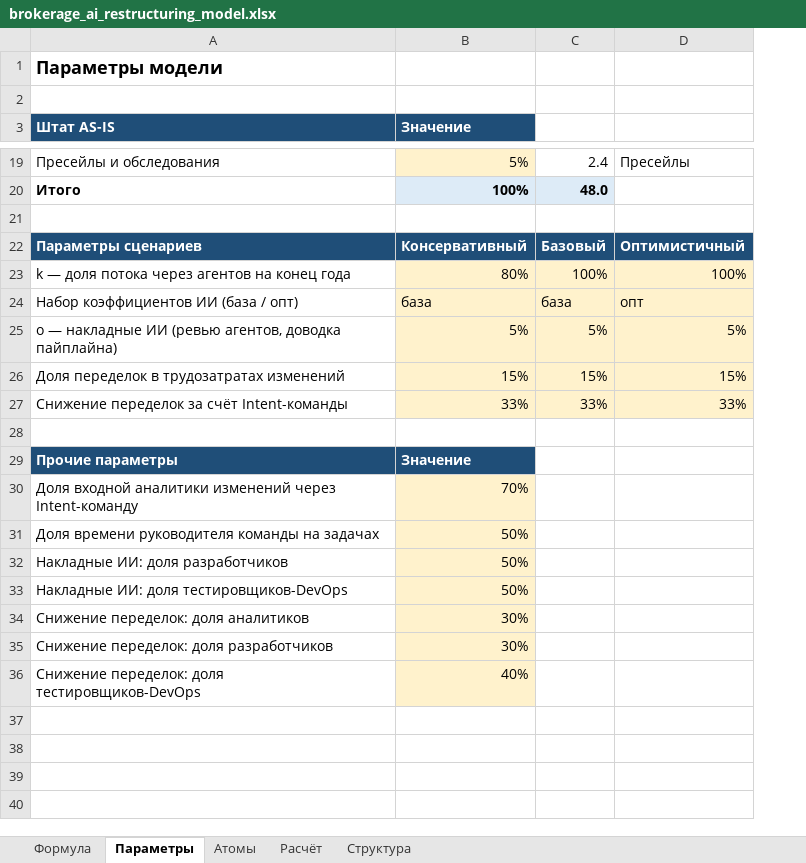
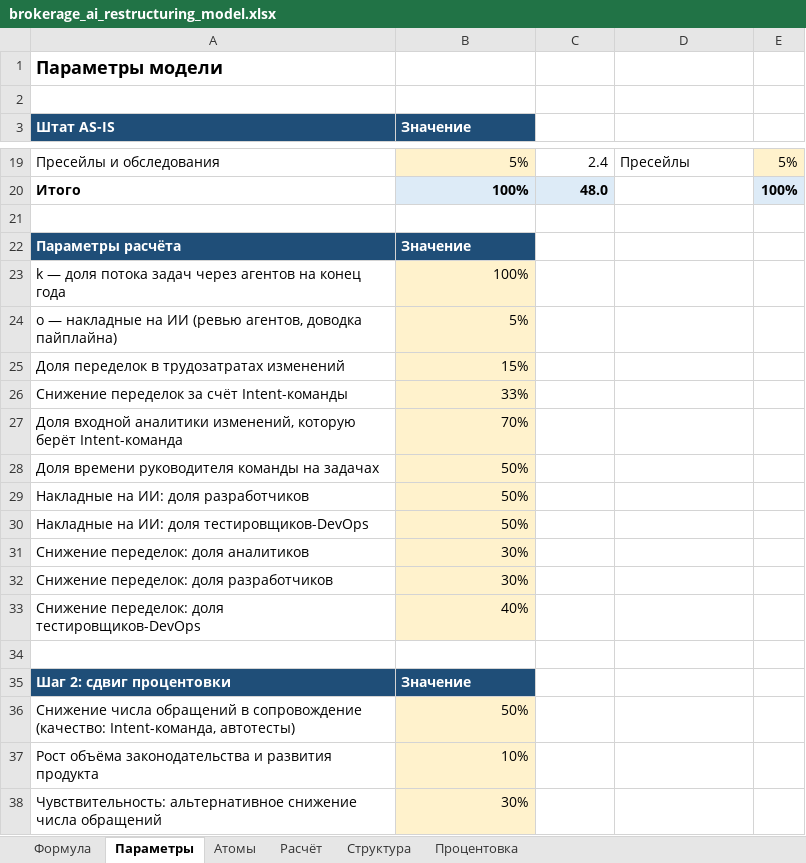
Before and after one commit to kkokurin799/Work, an Excel workbook: model/brokerage_ai_restructuring_model.xlsx, sheet Параметры, drawn as a sheet; only a part is shown, gaps mark what is left out; values as stored, in another font and other column widths than the file's, no borders; removed rows and columns are numbered as before the commit, all else as after; the diff covers the shown part only; the diff names each change by its address in the sheet, - before the commit and + after, or states it on an @@ line.

```diff
--- a/model/brokerage_ai_restructuring_model.xlsx (sheet Параметры)
+++ b/model/brokerage_ai_restructuring_model.xlsx (sheet Параметры)
+sheet tab: Процентовка
+column E, rows 19-20: 5% | 100%
-row 22: Параметры сценариев | Консервативный | Базовый | Оптимистичный
-row 23: k — доля потока через агентов на конец года | 80% | 100% | 100%
-row 24: Набор коэффициентов ИИ (база / опт) | база | база | опт
-row 25: o — накладные ИИ (ревью агентов, доводка пайплайна) | 5% | 5% | 5%
+row 22: Параметры расчёта | Значение
+row 23: k — доля потока задач через агентов на конец года | 100%
+row 24: o — накладные на ИИ (ревью агентов, доводка пайплайна) | 5%
-C25: 15%
+C25: (empty)
-C25:D26 fill: #FFF2CC
+C25:D26 fill: none
-D25: 15%
+D25: (empty)
-C26: 33%
+C26: (empty)
-D26: 33%
+D26: (empty)
-row 28: (empty)
-row 29: Прочие параметры | Значение
-A27 (Штат AS-IS): …входной аналитики изменений через Intent-команду
+A27 (Штат AS-IS): …входной аналитики изменений, которую берёт Intent-команда
-A29 (Штат AS-IS): Накладные ИИ: доля разработчиков
+A29 (Штат AS-IS): Накладные на ИИ: доля разработчиков
-A30 (Штат AS-IS): Накладные ИИ: доля тестировщиков-DevOps
+A30 (Штат AS-IS): Накладные на ИИ: доля тестировщиков-DevOps
+row 34: (empty)
+row 35: Шаг 2: сдвиг процентовки | Значение
+row 36: Снижение числа обращений в сопровождение (качество: Intent-команда, автотесты) | 50%
+row 37: Рост объёма законодательства и развития продукта | 10%
+row 38: Чувствительность: альтернативное снижение числа обращений | 30%
```
Also changed, not shown: 3 edited cells elsewhere in this sheet, sheet Расчёт, sheet Атомы, sheet Структура, sheet Формула, formulas that keep their value, 3 other files.
